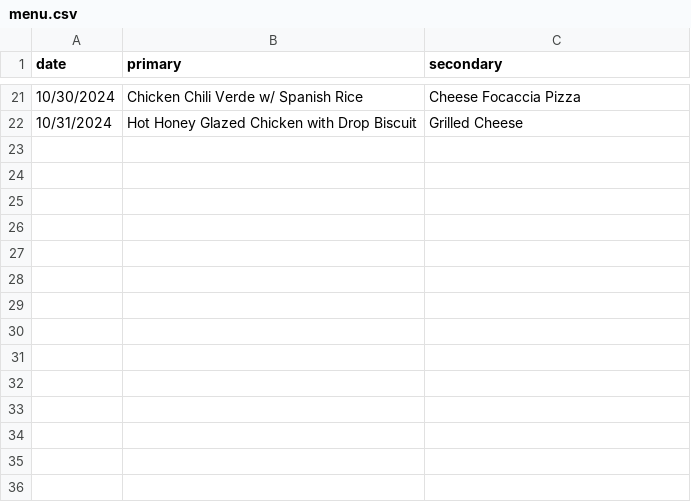
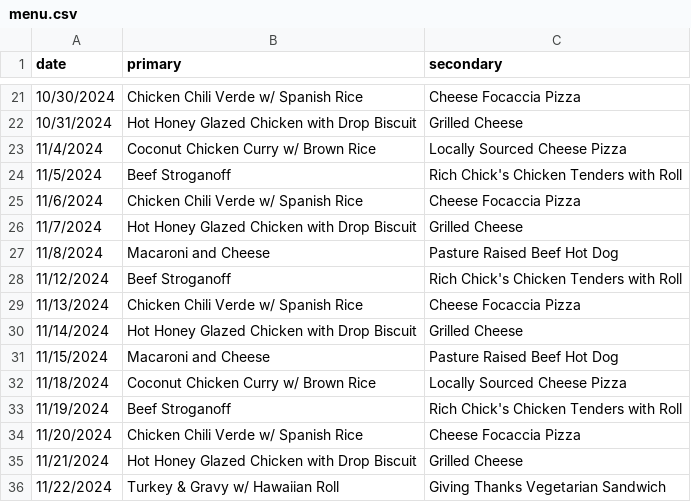
Before and after one commit to code4humanitycalhigh/LunchLink, a CSV file: data/menu.csv, drawn as a sheet; only a part is shown, gaps mark what is left out.

```diff
--- a/data/menu.csv
+++ b/data/menu.csv
@@ -22 +22,15 @@ date,primary,secondary
 10/31/2024,Hot Honey Glazed Chicken with Drop Biscuit,Grilled Cheese
+11/4/2024,Coconut Chicken Curry w/ Brown Rice,Locally Sourced Cheese Pizza
+11/5/2024,Beef Stroganoff,Rich Chick's Chicken Tenders with Roll
+11/6/2024,Chicken Chili Verde w/ Spanish Rice,Cheese Focaccia Pizza
+11/7/2024,Hot Honey Glazed Chicken with Drop Biscuit,Grilled Cheese
+11/8/2024,Macaroni and Cheese,Pasture Raised Beef Hot Dog
+11/12/2024,Beef Stroganoff,Rich Chick's Chicken Tenders with Roll
+11/13/2024,Chicken Chili Verde w/ Spanish Rice,Cheese Focaccia Pizza
+11/14/2024,Hot Honey Glazed Chicken with Drop Biscuit,Grilled Cheese
+11/15/2024,Macaroni and Cheese,Pasture Raised Beef Hot Dog
+11/18/2024,Coconut Chicken Curry w/ Brown Rice,Locally Sourced Cheese Pizza
+11/19/2024,Beef Stroganoff,Rich Chick's Chicken Tenders with Roll
+11/20/2024,Chicken Chili Verde w/ Spanish Rice,Cheese Focaccia Pizza
+11/21/2024,Hot Honey Glazed Chicken with Drop Biscuit,Grilled Cheese
+11/22/2024,Turkey & Gravy w/ Hawaiian Roll,Giving Thanks Vegetarian Sandwich
```
Also changed, not shown: data/form.csv, 2 other files.
